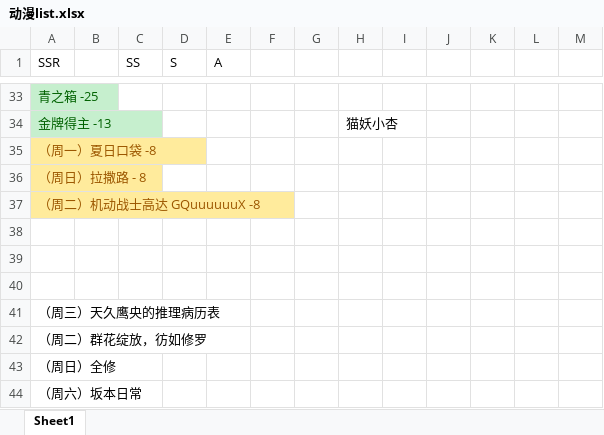
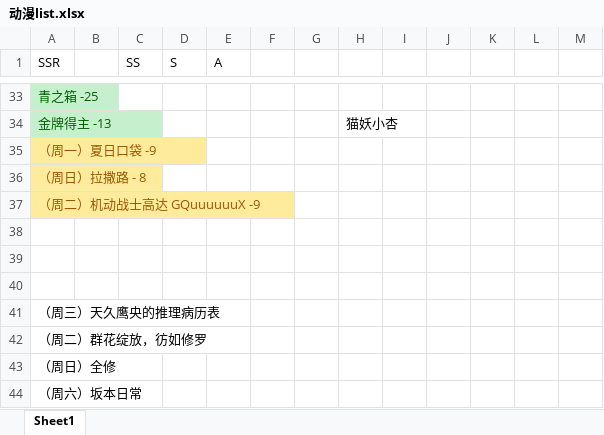
Before and after one commit to hehepig166/daily-list, an Excel workbook: 动漫list.xlsx, sheet Sheet1, drawn as a sheet; only a part is shown, gaps mark what is left out; values as stored, in another font and other column widths than the file's, no borders; the diff names each change by its address in the sheet, - before the commit and + after, or states it on an @@ line.

Commit message:
2025-06-03 夏日口袋 高达 GQuuuuux

```diff
--- a/动漫list.xlsx (sheet Sheet1)
+++ b/动漫list.xlsx (sheet Sheet1)
-A35 (SSR): （周一）夏日口袋 -8
+A35 (SSR): （周一）夏日口袋 -9
-A37 (SSR): （周二）机动战士高达 GQuuuuuuX -8
+A37 (SSR): （周二）机动战士高达 GQuuuuuuX -9
```
